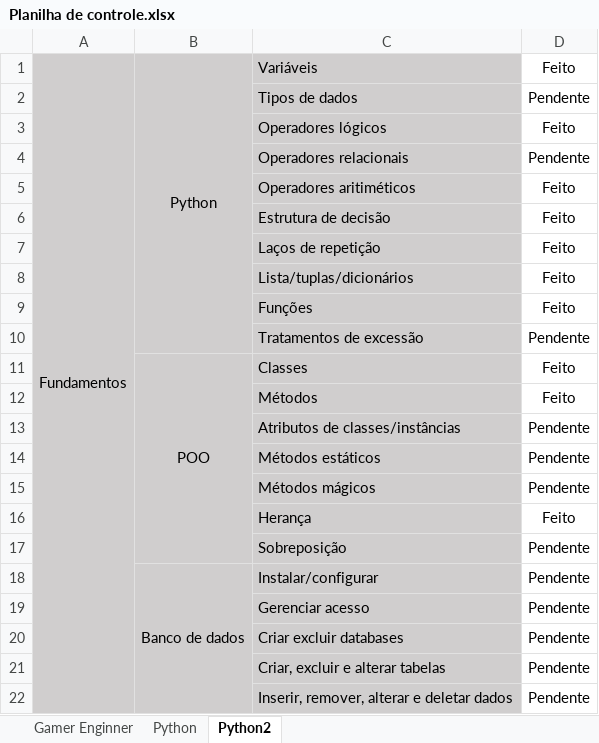
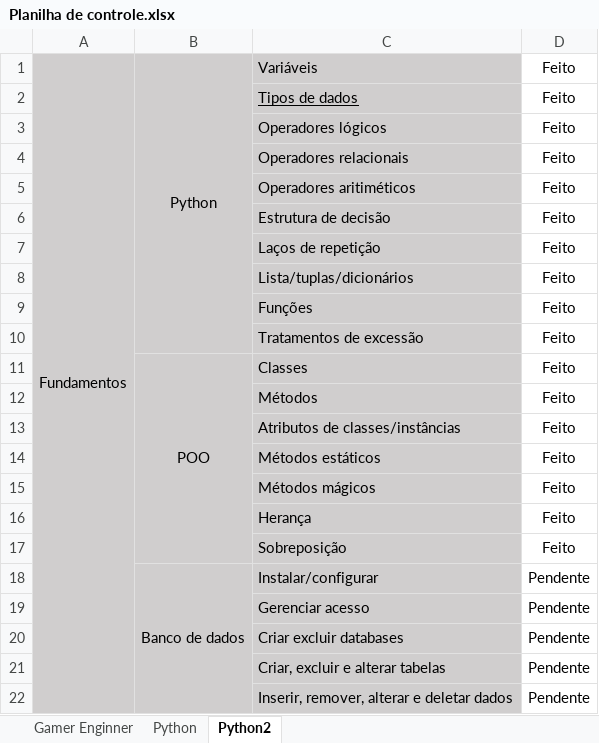
Before and after one commit to tioben/My-Python-Progress, an Excel workbook: Planilha de controle.xlsx, sheet Python2, drawn as a sheet; only a part is shown; values as stored, in another font and other column widths than the file's, no borders; conditional formats not drawn; the diff names each change by its address in the sheet, - before the commit and + after, or states it on an @@ line.

```diff
--- a/Planilha de controle.xlsx (sheet Python2)
+++ b/Planilha de controle.xlsx (sheet Python2)
-C2 underline: off
+C2 underline: on
-D2: Pendente
+D2: Feito
-D4: Pendente
+D4: Feito
-D10: Pendente
+D10: Feito
-D13:D15: Pendente
+D13:D15: Feito
-D17: Pendente
+D17: Feito
```
Also changed, not shown: 6 other files.
